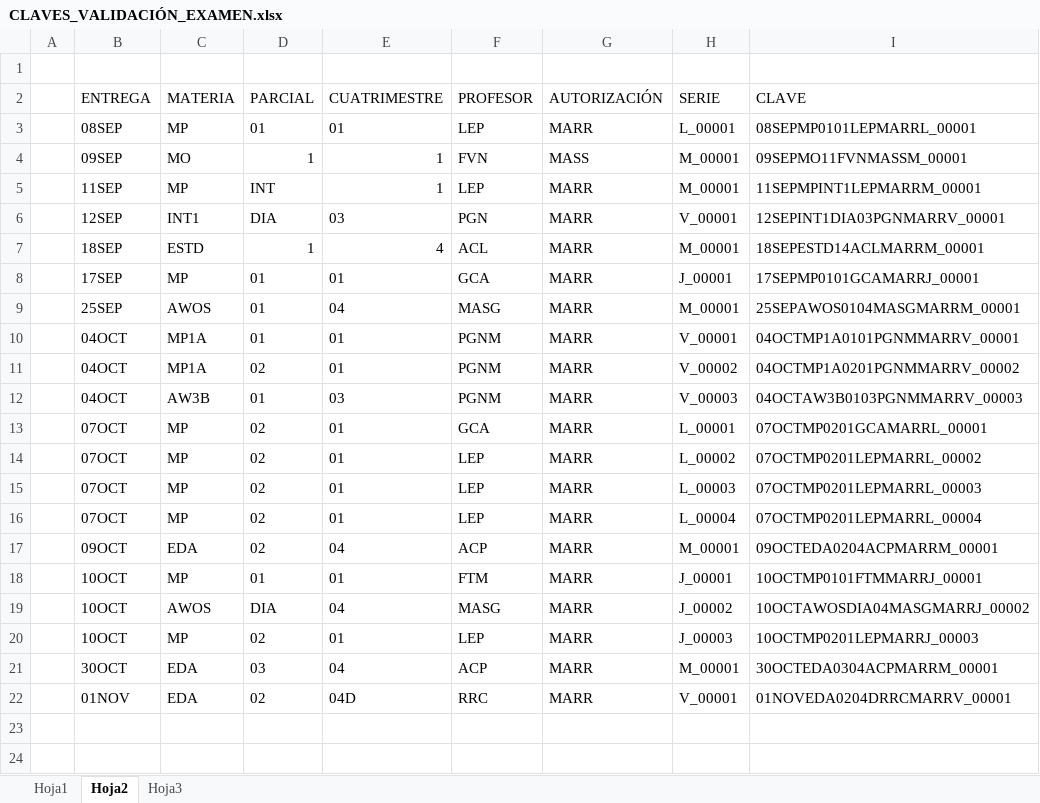
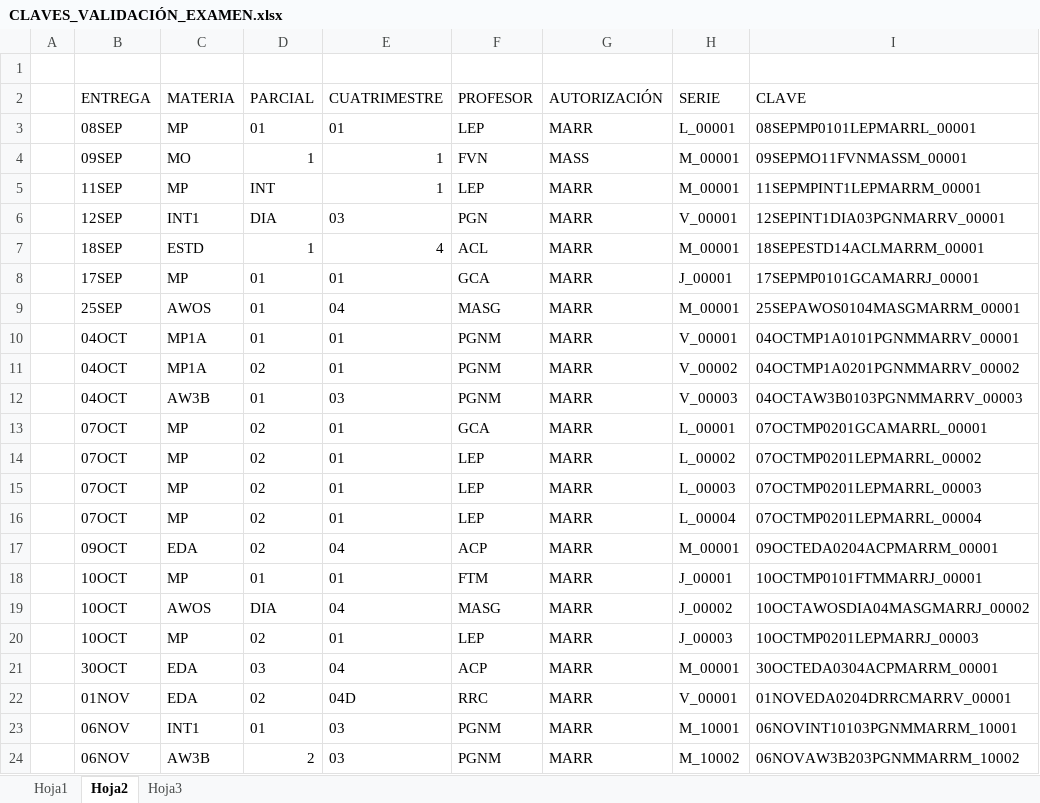
Before and after one commit to angelmkey/Septiembre_Diciembre, an Excel workbook: CLAVES_VALIDACIÓN_EXAMEN.xlsx, sheet Hoja2, drawn as a sheet; values as stored, in another font and other column widths than the file's, no borders; the diff names each change by its address in the sheet, - before the commit and + after, or states it on an @@ line.

```diff
--- a/CLAVES_VALIDACIÓN_EXAMEN.xlsx (sheet Hoja2)
+++ b/CLAVES_VALIDACIÓN_EXAMEN.xlsx (sheet Hoja2)
+row 23:  | 06NOV | INT1 | 01 | 03 | PGNM | MARR | M_10001 | 06NOVINT10103PGNMMARRM_10001
+row 24:  | 06NOV | AW3B | 2 | 03 | PGNM | MARR | M_10002 | 06NOVAW3B203PGNMMARRM_10002
```
Also changed, not shown: 2 other files.
